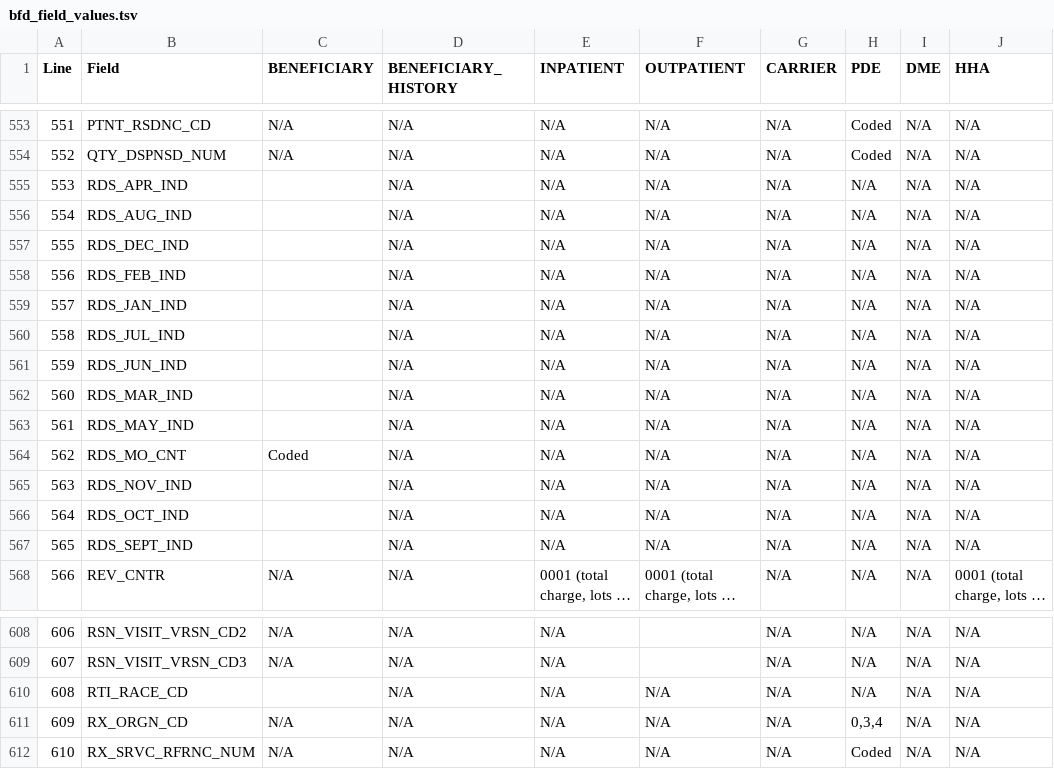
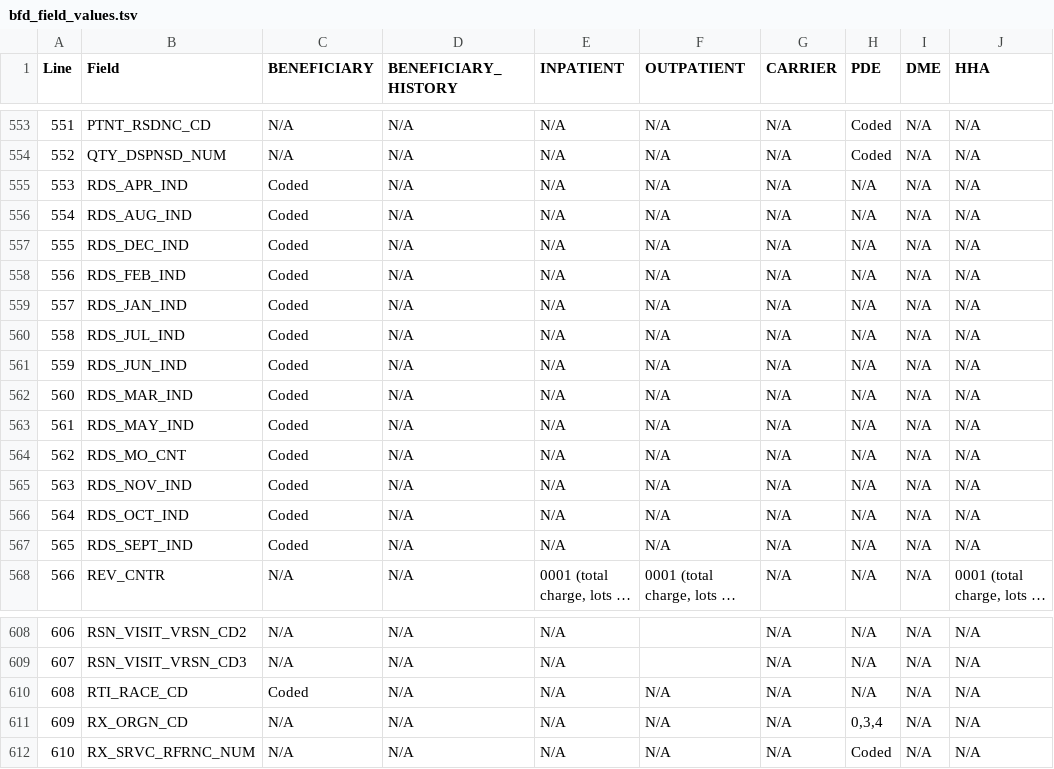
Before and after one commit to dataweave19/synthea-healthcare-etl, a TSV file: src/main/resources/export/bfd_field_values.tsv, drawn as a sheet; only a part is shown, gaps mark what is left out; long unchanged cells end in …; the diff names each change by its address in the sheet, - before the commit and + after, or states it on an @@ line.

Commit message:
BFD RIF exporter - implement RDS_*_IND and RTI_RACE_CD

```diff
--- a/src/main/resources/export/bfd_field_values.tsv
+++ b/src/main/resources/export/bfd_field_values.tsv
-C555:C563 (BENEFICIARY): (empty)
+C555:C563 (BENEFICIARY): Coded
-C565:C567 (BENEFICIARY): (empty)
+C565:C567 (BENEFICIARY): Coded
-C610 (BENEFICIARY): (empty)
+C610 (BENEFICIARY): Coded
```
Also changed, not shown: 3 other files.
